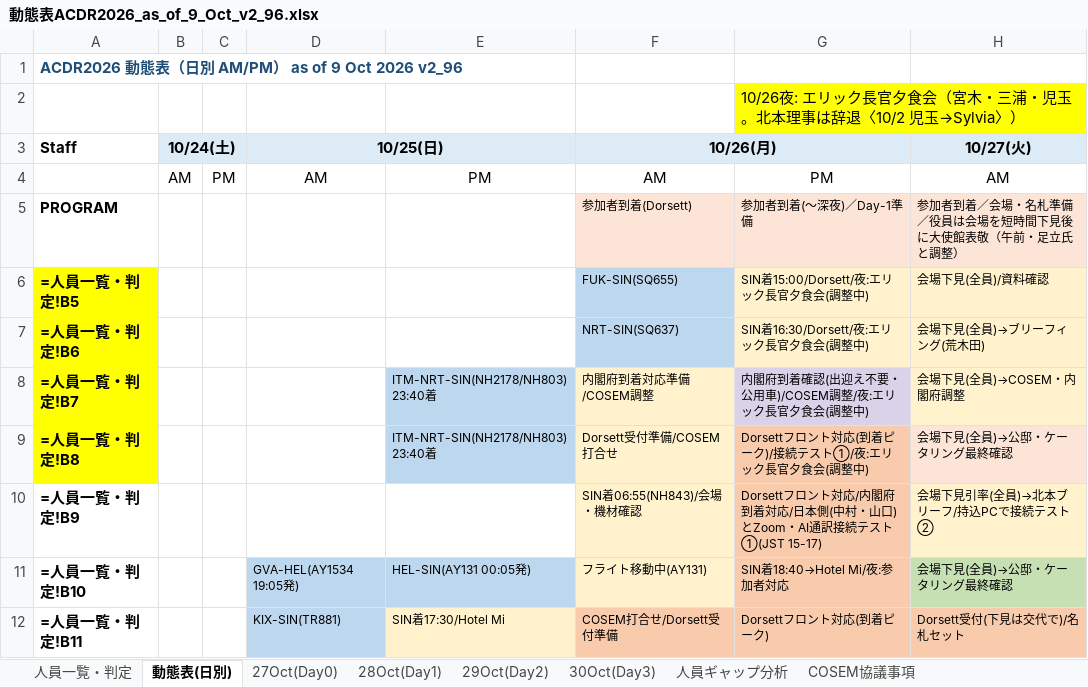
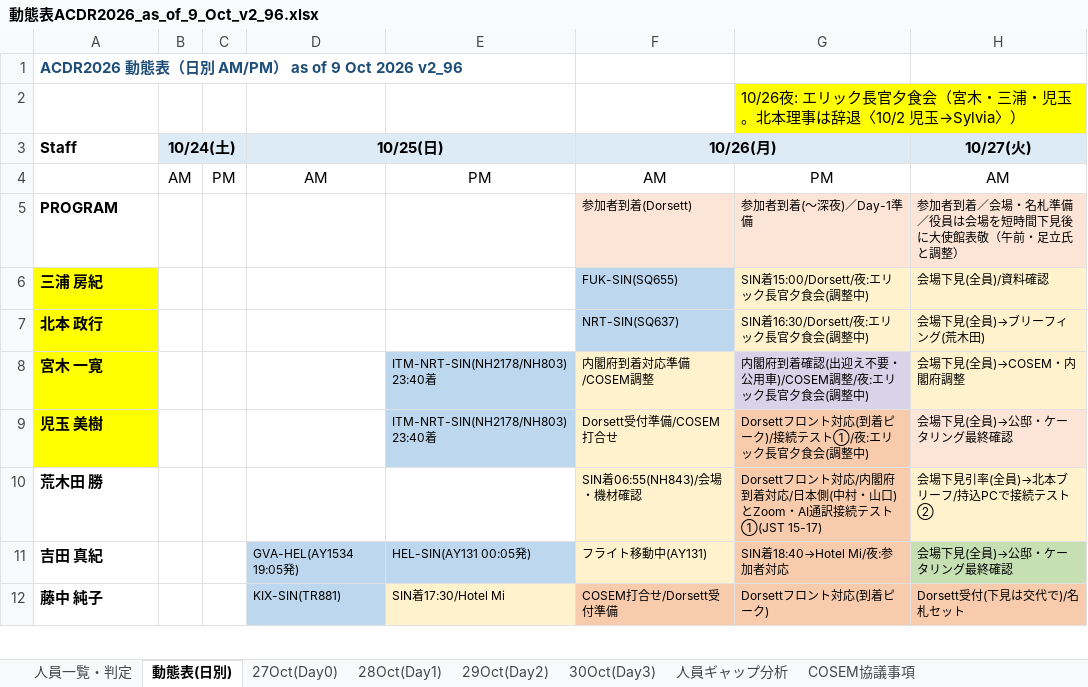
Before and after one commit to kochobi-max/whatsmap, an Excel workbook: reports/acdr2026_staff_deployment/動態表ACDR2026_as_of_9_Oct_v2_96.xlsx, sheet 動態表(日別), drawn as a sheet; only a part is shown; values as stored, in another font and other column widths than the file's, no borders; formulas without a stored value are shown as written; the diff covers the shown part only; the diff names each change by its address in the sheet, - before the commit and + after, or states it on an @@ line.

```diff
--- a/reports/acdr2026_staff_deployment/動態表ACDR2026_as_of_9_Oct_v2_96.xlsx (sheet 動態表(日別))
+++ b/reports/acdr2026_staff_deployment/動態表ACDR2026_as_of_9_Oct_v2_96.xlsx (sheet 動態表(日別))
-A6 (Staff): =人員一覧・判定!B5
+A6 (Staff): 三浦 房紀
-A7 (Staff): =人員一覧・判定!B6
+A7 (Staff): 北本 政行
-A8 (Staff): =人員一覧・判定!B7
+A8 (Staff): 宮木 一寛
-A9 (Staff): =人員一覧・判定!B8
+A9 (Staff): 児玉 美樹
-A10 (Staff): =人員一覧・判定!B9
+A10 (Staff): 荒木田 勝
-A11 (Staff): =人員一覧・判定!B10
+A11 (Staff): 吉田 真紀
-A12 (Staff): =人員一覧・判定!B11
+A12 (Staff): 藤中 純子
```
Also changed, not shown: 46 edited cells elsewhere in this sheet, sheet 29Oct(Day2), sheet 27Oct(Day0), sheet 28Oct(Day1), sheet 30Oct(Day3), sheet 人員一覧・判定, sheet COSEM協議事項.
